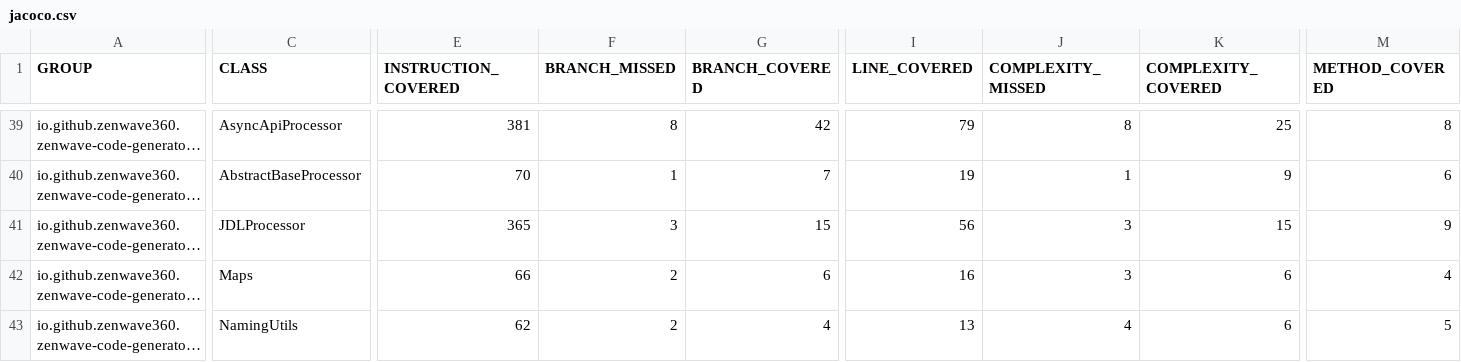
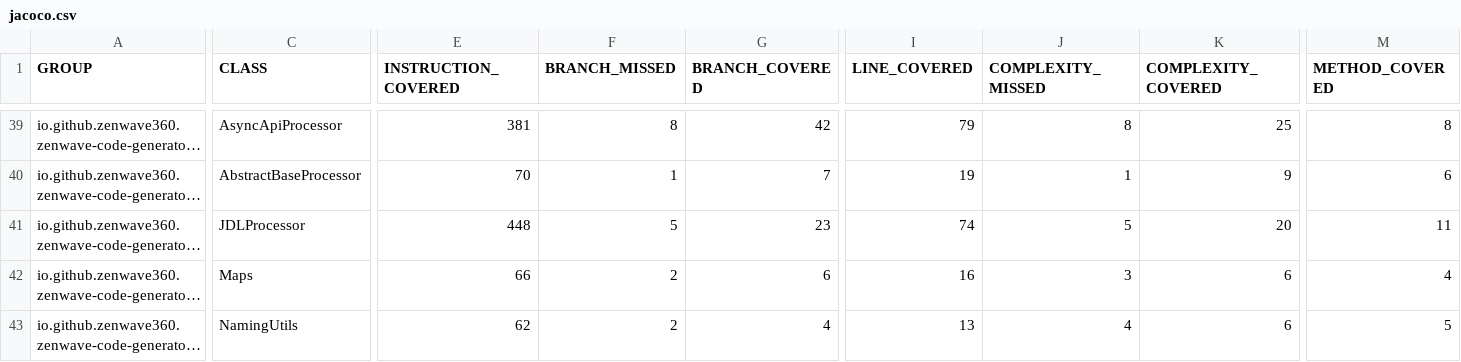
Before and after one commit to ZenWave360/zenwave-sdk, a CSV file: jacoco/zenwave-code-generator-cli/target/site/jacoco/jacoco.csv, drawn as a sheet; only a part is shown, gaps mark what is left out; long unchanged cells end in …; the diff names each change by its address in the sheet, - before the commit and + after, or states it on an @@ line.

```diff
--- a/jacoco/zenwave-code-generator-cli/target/site/jacoco/jacoco.csv
+++ b/jacoco/zenwave-code-generator-cli/target/site/jacoco/jacoco.csv
-E41 (INSTRUCTION_COVERED): 365
+E41 (INSTRUCTION_COVERED): 448
-F41 (BRANCH_MISSED): 3
+F41 (BRANCH_MISSED): 5
-G41 (BRANCH_COVERED): 15
+G41 (BRANCH_COVERED): 23
-I41 (LINE_COVERED): 56
+I41 (LINE_COVERED): 74
-J41 (COMPLEXITY_MISSED): 3
+J41 (COMPLEXITY_MISSED): 5
-K41 (COMPLEXITY_COVERED): 15
+K41 (COMPLEXITY_COVERED): 20
-M41 (METHOD_COVERED): 9
+M41 (METHOD_COVERED): 11
```
Also changed, not shown: jacoco-report.csv, jacoco/plugins/jdl-backend-application-default/target/site/jacoco/jacoco.csv, 21 other files.
